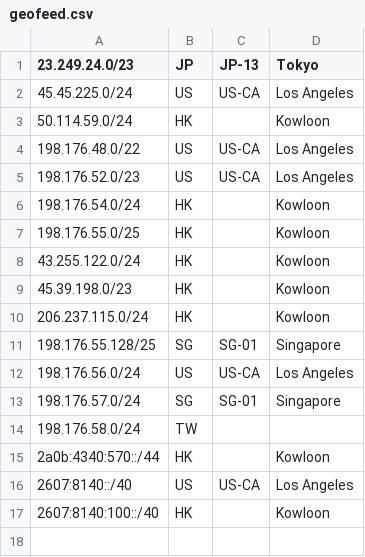
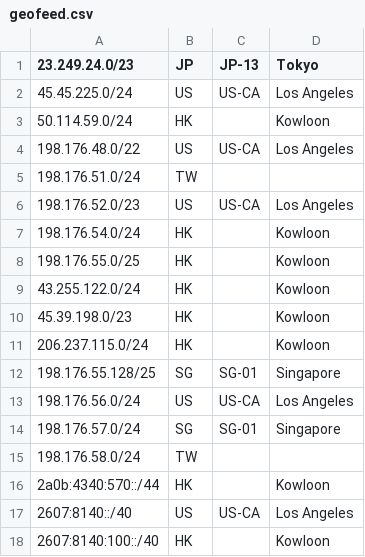
Before and after one commit to primesecuritycorp/geofeed, a CSV file: geofeed.csv, drawn as a sheet; the diff names each change by its address in the sheet, - before the commit and + after, or states it on an @@ line.

Commit message:
Update geofeed.csv

```diff
--- a/geofeed.csv
+++ b/geofeed.csv
+row 5: 198.176.51.0/24 | TW
```
